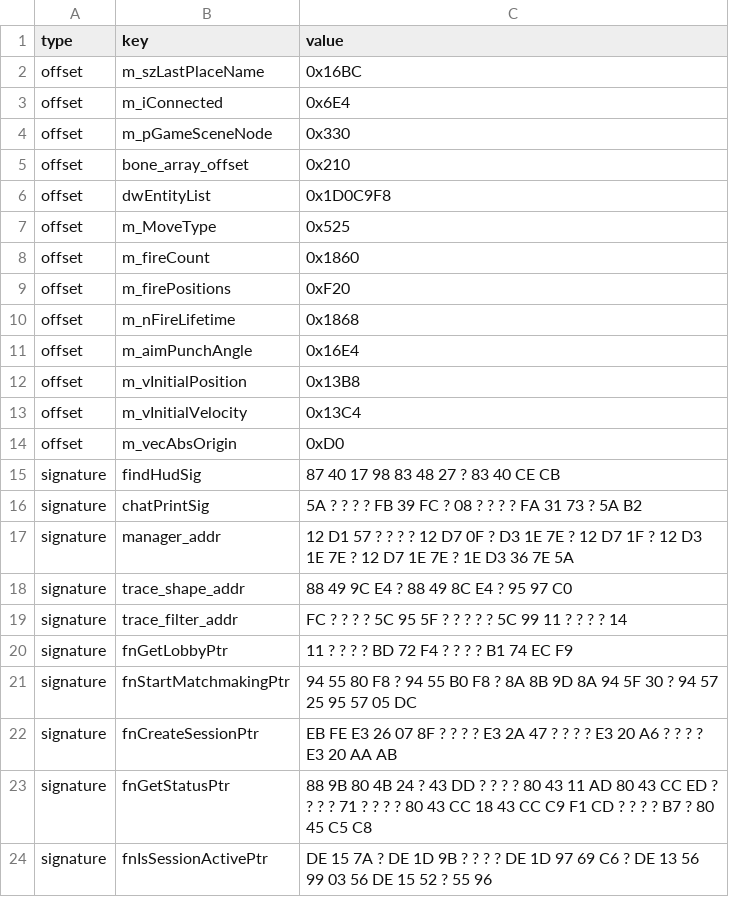
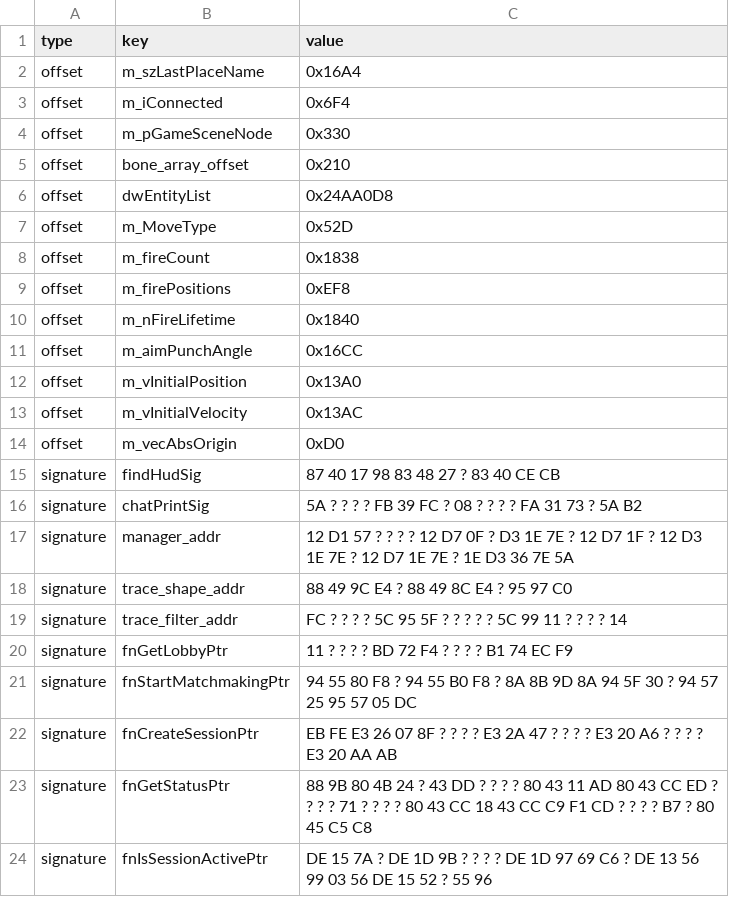
Before and after one commit to Jammsterr7077/FT-Lua-resources, a CSV file: offsets.csv, drawn as a sheet.

Commit message:
Update offsets.csv

```diff
--- a/offsets.csv
+++ b/offsets.csv
@@ -1,14 +1,14 @@
 type,key,value
-offset,m_szLastPlaceName,0x16BC
-offset,m_iConnected,0x6E4
+offset,m_szLastPlaceName,0x16A4
+offset,m_iConnected,0x6F4
 offset,m_pGameSceneNode,0x330
 offset,bone_array_offset,0x210
-offset,dwEntityList,0x1D0C9F8
-offset,m_MoveType,0x525
-offset,m_fireCount,0x1860
-offset,m_firePositions,0xF20
-offset,m_nFireLifetime,0x1868
-offset,m_aimPunchAngle,0x16E4
-offset,m_vInitialPosition,0x13B8
-offset,m_vInitialVelocity,0x13C4
+offset,dwEntityList,0x24AA0D8
+offset,m_MoveType,0x52D
+offset,m_fireCount,0x1838
+offset,m_firePositions,0xEF8
+offset,m_nFireLifetime,0x1840
+offset,m_aimPunchAngle,0x16CC
+offset,m_vInitialPosition,0x13A0
+offset,m_vInitialVelocity,0x13AC
 offset,m_vecAbsOrigin,0xD0
```
